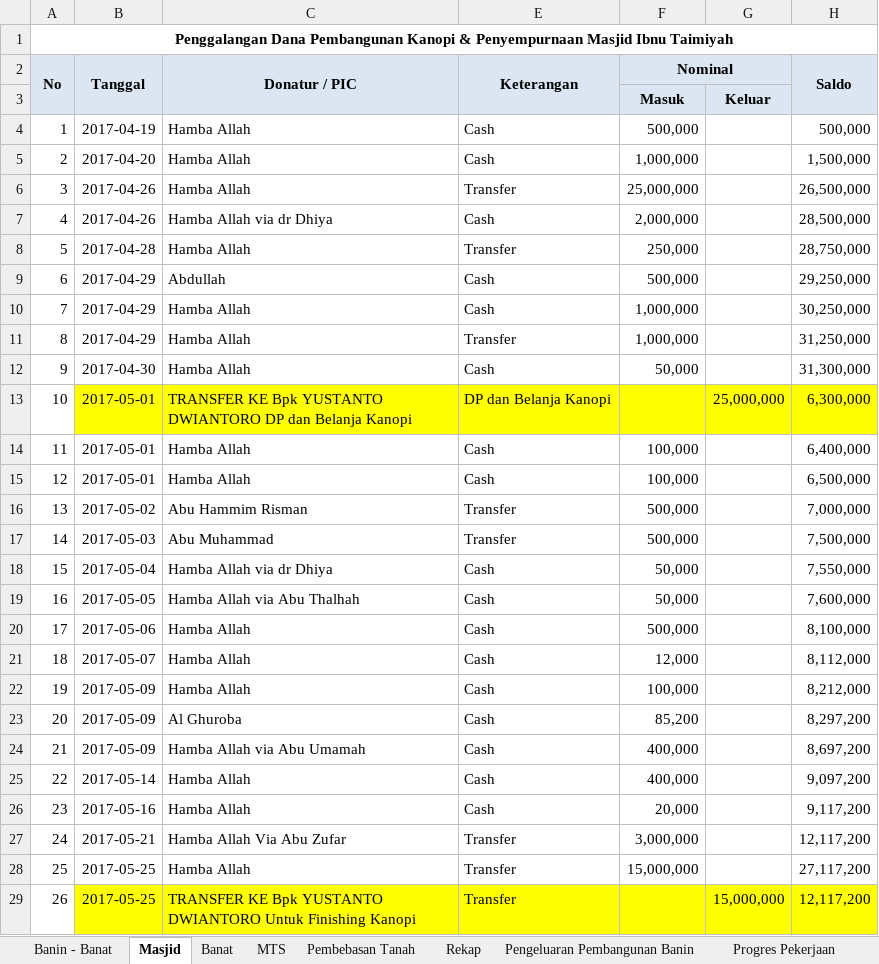
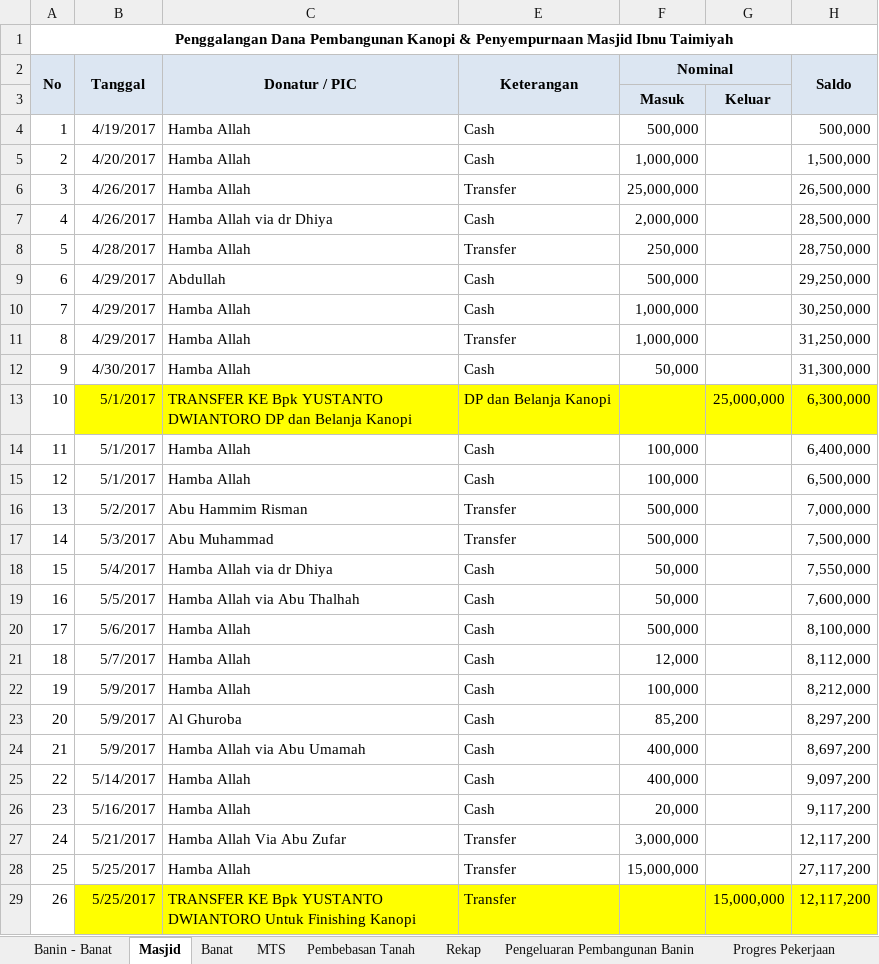
Before and after one commit to bagusprasojo/mds, an Excel workbook: Penggalangan Dana Pembangunan Gedung Banin - Banat MDS.xlsx, sheet Masjid, drawn as a sheet; only a part is shown; values as stored, in another font and other column widths than the file's, no borders; the diff covers the shown part only; the diff names each change by its address in the sheet, - before the commit and + after, or states it on an @@ line.

```diff
--- a/Penggalangan Dana Pembangunan Gedung Banin - Banat MDS.xlsx (sheet Masjid)
+++ b/Penggalangan Dana Pembangunan Gedung Banin - Banat MDS.xlsx (sheet Masjid)
-B4 (Tanggal): 2017-04-19
+B4 (Tanggal): 4/19/2017
-B5 (Tanggal): 2017-04-20
+B5 (Tanggal): 4/20/2017
-B6:B7 (Tanggal): 2017-04-26
+B6:B7 (Tanggal): 4/26/2017
-B8 (Tanggal): 2017-04-28
+B8 (Tanggal): 4/28/2017
-B9:B11 (Tanggal): 2017-04-29
+B9:B11 (Tanggal): 4/29/2017
-B12 (Tanggal): 2017-04-30
+B12 (Tanggal): 4/30/2017
-B13:B15 (Tanggal): 2017-05-01
+B13:B15 (Tanggal): 5/1/2017
-B16 (Tanggal): 2017-05-02
+B16 (Tanggal): 5/2/2017
-B17 (Tanggal): 2017-05-03
+B17 (Tanggal): 5/3/2017
-B18 (Tanggal): 2017-05-04
+B18 (Tanggal): 5/4/2017
-B19 (Tanggal): 2017-05-05
+B19 (Tanggal): 5/5/2017
-B20 (Tanggal): 2017-05-06
+B20 (Tanggal): 5/6/2017
-B21 (Tanggal): 2017-05-07
+B21 (Tanggal): 5/7/2017
-B22:B24 (Tanggal): 2017-05-09
+B22:B24 (Tanggal): 5/9/2017
-B25 (Tanggal): 2017-05-14
+B25 (Tanggal): 5/14/2017
-B26 (Tanggal): 2017-05-16
+B26 (Tanggal): 5/16/2017
-B27 (Tanggal): 2017-05-21
+B27 (Tanggal): 5/21/2017
-B28:B29 (Tanggal): 2017-05-25
+B28:B29 (Tanggal): 5/25/2017
```
Also changed, not shown: 7 edited cells elsewhere in this sheet, sheet Banin - Banat, sheet Pembebasan Tanah, sheet Rekap, sheet Pengeluaran Pembangunan Banin, sheet Progres Pekerjaan, sheet MTS.
